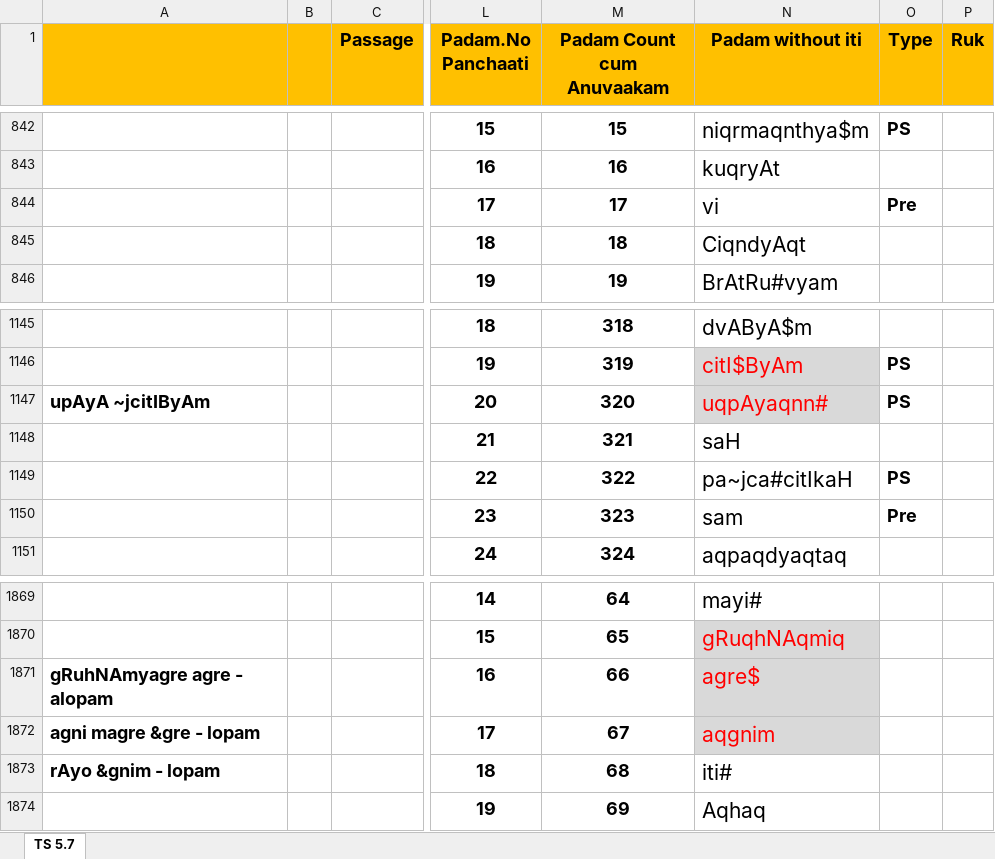
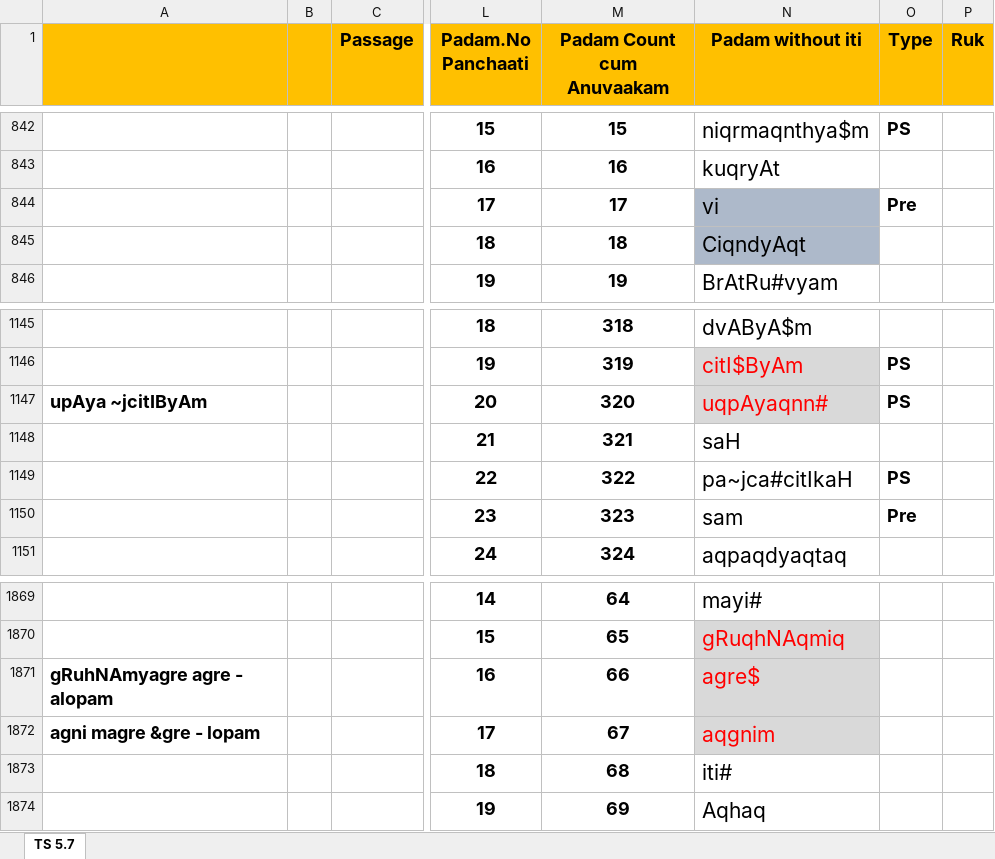
Before and after one commit to KYVeda/texts, an Excel workbook: TS Jatai Working/Padam Input Templates/TS 5.7 Padam Input Template.xlsx, sheet TS 5.7, drawn as a sheet; only a part is shown, gaps mark what is left out; values as stored, in another font and other column widths than the file's, no borders; the diff names each change by its address in the sheet, - before the commit and + after, or states it on an @@ line.

```diff
--- a/TS Jatai Working/Padam Input Templates/TS 5.7 Padam Input Template.xlsx (sheet TS 5.7)
+++ b/TS Jatai Working/Padam Input Templates/TS 5.7 Padam Input Template.xlsx (sheet TS 5.7)
-N844:N845 fill: none
+N844:N845 fill: #ADB9CA
-A1147: upAyA ~jcitIByAm
+A1147: upAya ~jcitIByAm
-A1873: rAyo &gnim - lopam
+A1873: (empty)
```
Also changed, not shown: 5 other files.
